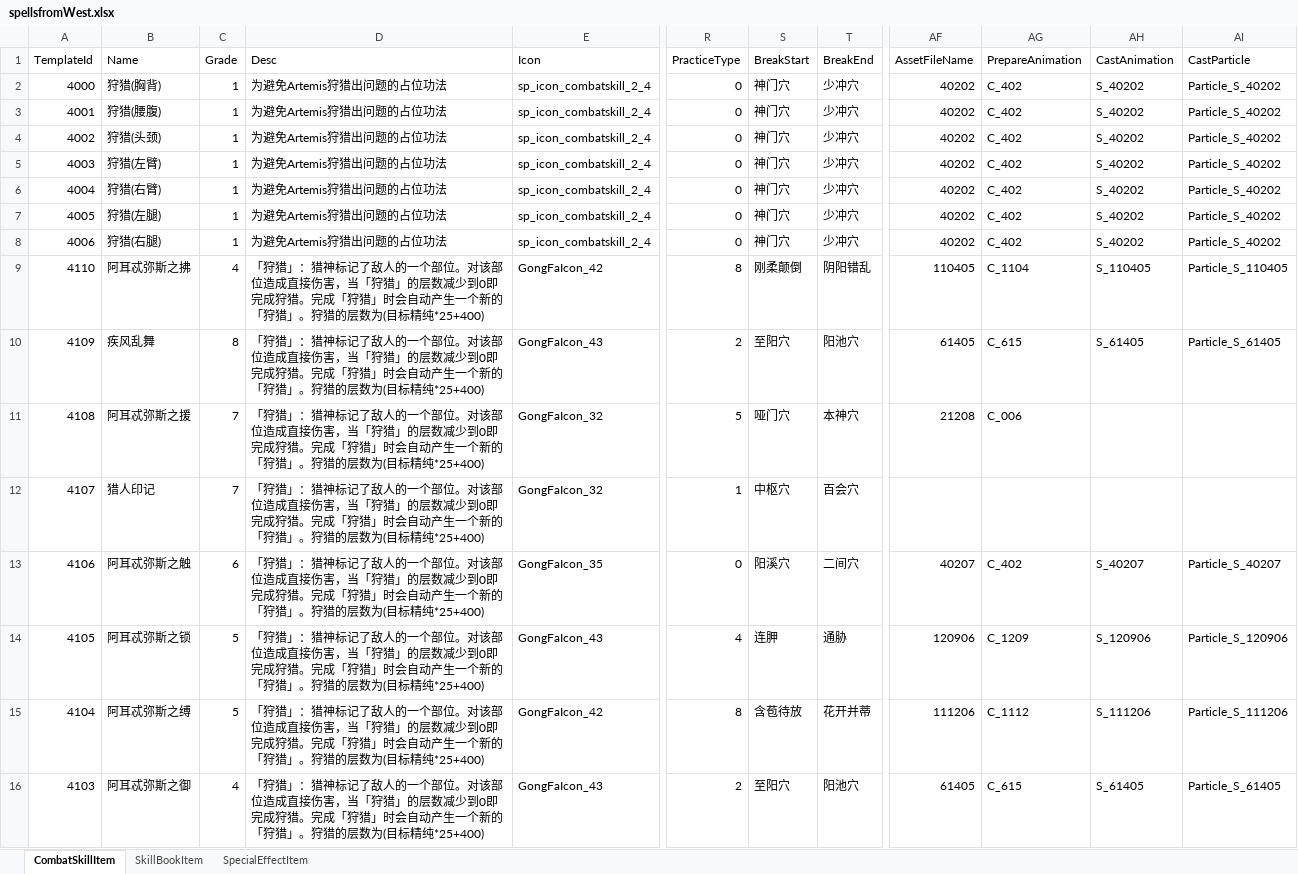
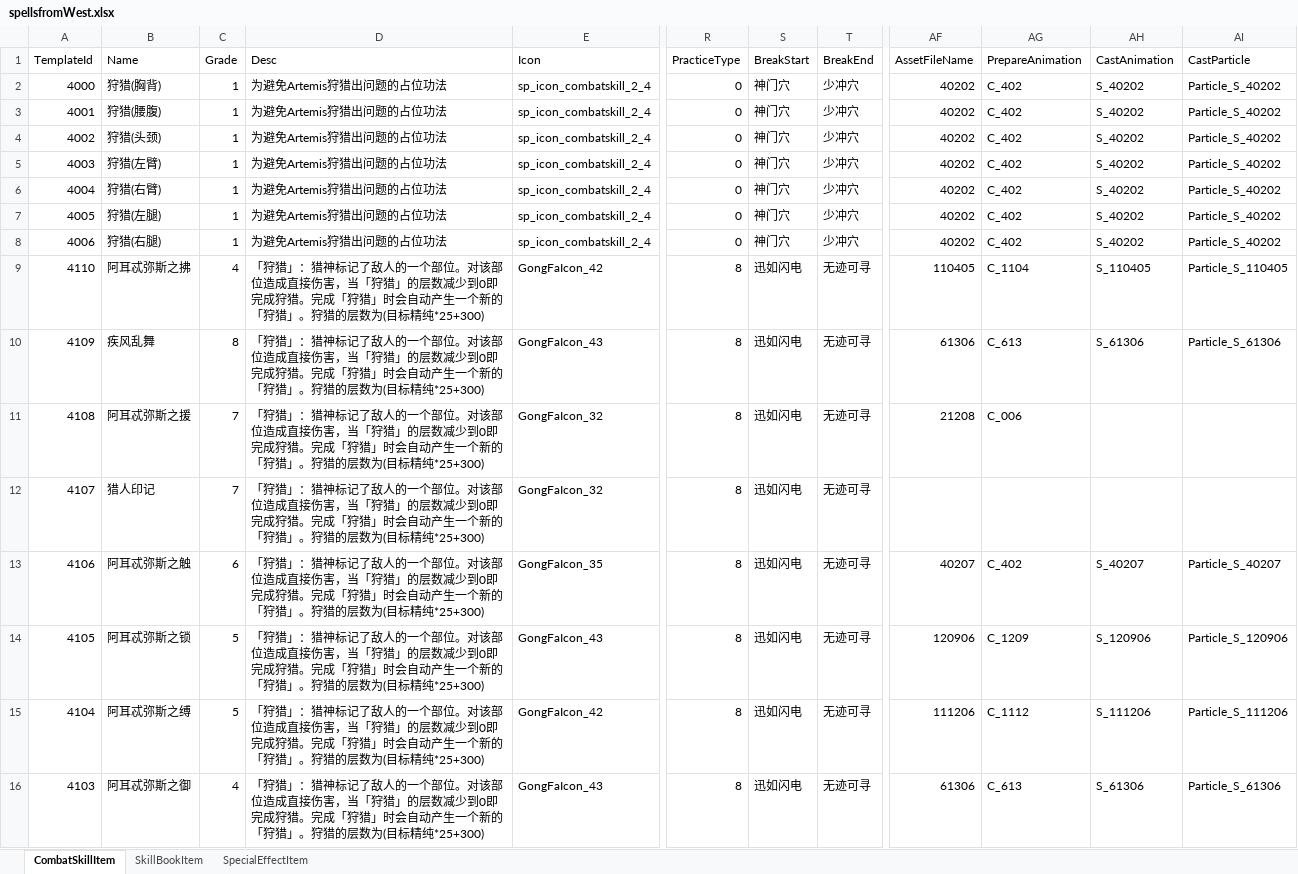
Before and after one commit to wilhelmw201/SpellsFromTheWest, an Excel workbook: tools/spellsfromWest.xlsx, sheet CombatSkillItem, drawn as a sheet; only a part is shown, gaps mark what is left out; values as stored, in another font and other column widths than the file's, no cell formats; the diff covers the shown part only; the diff names each change by its address in the sheet, - before the commit and + after, or states it on an @@ line.

```diff
--- a/tools/spellsfromWest.xlsx (sheet CombatSkillItem)
+++ b/tools/spellsfromWest.xlsx (sheet CombatSkillItem)
-D9:D16 (Desc): …目标精纯*25+400)
+D9:D16 (Desc): …目标精纯*25+300)
-S9 (BreakStart): 刚柔颠倒
+S9 (BreakStart): 迅如闪电
-T9 (BreakEnd): 阴阳错乱
+T9 (BreakEnd): 无迹可寻
-R10 (PracticeType): 2
+R10 (PracticeType): 8
-S10 (BreakStart): 至阳穴
+S10 (BreakStart): 迅如闪电
-T10 (BreakEnd): 阳池穴
+T10 (BreakEnd): 无迹可寻
-AF10 (AssetFileName): 61405
+AF10 (AssetFileName): 61306
-AG10 (PrepareAnimation): C_615
+AG10 (PrepareAnimation): C_613
-AH10 (CastAnimation): S_61405
+AH10 (CastAnimation): S_61306
-AI10 (CastParticle): Particle_S_61405
+AI10 (CastParticle): Particle_S_61306
-R11 (PracticeType): 5
+R11 (PracticeType): 8
-S11 (BreakStart): 哑门穴
+S11 (BreakStart): 迅如闪电
-T11 (BreakEnd): 本神穴
+T11 (BreakEnd): 无迹可寻
-R12 (PracticeType): 1
+R12 (PracticeType): 8
-S12 (BreakStart): 中枢穴
+S12 (BreakStart): 迅如闪电
-T12 (BreakEnd): 百会穴
+T12 (BreakEnd): 无迹可寻
-R13 (PracticeType): 0
+R13 (PracticeType): 8
-S13 (BreakStart): 阳溪穴
+S13 (BreakStart): 迅如闪电
-T13 (BreakEnd): 二间穴
+T13 (BreakEnd): 无迹可寻
-R14 (PracticeType): 4
+R14 (PracticeType): 8
-S14 (BreakStart): 连胛
+S14 (BreakStart): 迅如闪电
-T14 (BreakEnd): 通胁
+T14 (BreakEnd): 无迹可寻
-S15 (BreakStart): 含苞待放
+S15 (BreakStart): 迅如闪电
-T15 (BreakEnd): 花开并蒂
+T15 (BreakEnd): 无迹可寻
-R16 (PracticeType): 2
+R16 (PracticeType): 8
-S16 (BreakStart): 至阳穴
+S16 (BreakStart): 迅如闪电
-T16 (BreakEnd): 阳池穴
+T16 (BreakEnd): 无迹可寻
-AF16 (AssetFileName): 61405
+AF16 (AssetFileName): 61306
-AG16 (PrepareAnimation): C_615
+AG16 (PrepareAnimation): C_613
-AH16 (CastAnimation): S_61405
+AH16 (CastAnimation): S_61306
-AI16 (CastParticle): Particle_S_61405
+AI16 (CastParticle): Particle_S_61306
```
Also changed, not shown: 8 edited cells elsewhere in this sheet, sheet SpecialEffectItem, cell formats, 6 other files.
